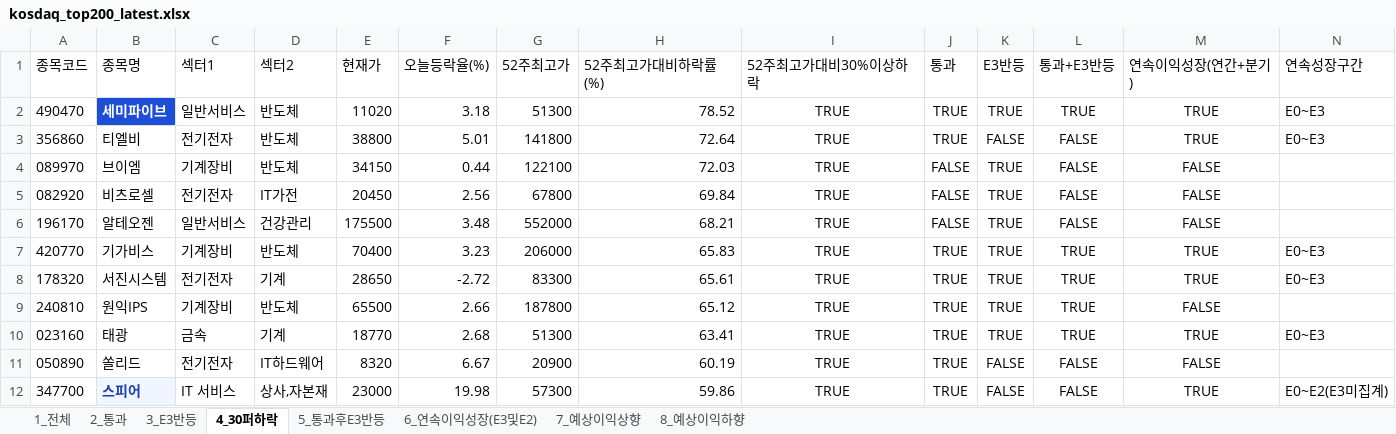
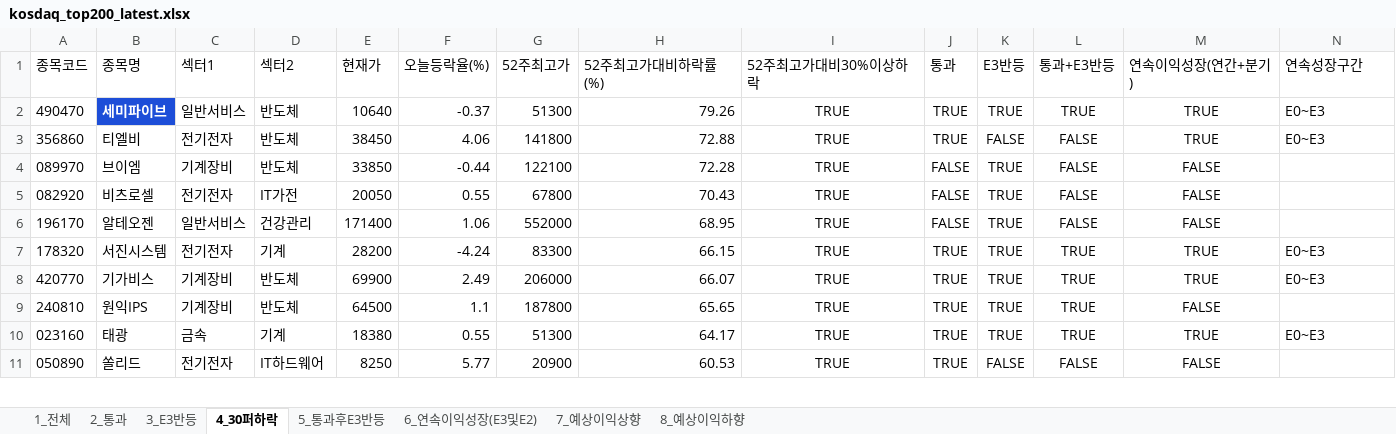
Before and after one commit to rotaerc/Stock-Screener, an Excel workbook: kosdaq_top200_latest.xlsx, sheet 4_30퍼하락, drawn as a sheet; only a part is shown; values as stored, in another font and other column widths than the file's, no borders; removed rows and columns are numbered as before the commit, all else as after; rows hold the shown columns only; the diff covers the shown part only; the diff names each change by its address in the sheet, - before the commit and + after, or states it on an @@ line.

```diff
--- a/kosdaq_top200_latest.xlsx (sheet 4_30퍼하락)
+++ b/kosdaq_top200_latest.xlsx (sheet 4_30퍼하락)
-E2 (현재가): 11020
+E2 (현재가): 10640
-F2 (오늘등락율(%)): 3.18
+F2 (오늘등락율(%)): -0.37
-H2 (52주최고가대비하락률(%)): 78.52
+H2 (52주최고가대비하락률(%)): 79.26
-E3 (현재가): 38800
+E3 (현재가): 38450
-F3 (오늘등락율(%)): 5.01
+F3 (오늘등락율(%)): 4.06
-H3 (52주최고가대비하락률(%)): 72.64
+H3 (52주최고가대비하락률(%)): 72.88
-E4 (현재가): 34150
+E4 (현재가): 33850
-F4 (오늘등락율(%)): 0.44
+F4 (오늘등락율(%)): -0.44
-H4 (52주최고가대비하락률(%)): 72.03
+H4 (52주최고가대비하락률(%)): 72.28
-E5 (현재가): 20450
+E5 (현재가): 20050
-F5 (오늘등락율(%)): 2.56
+F5 (오늘등락율(%)): 0.55
-H5 (52주최고가대비하락률(%)): 69.84
+H5 (52주최고가대비하락률(%)): 70.43
-E6 (현재가): 175500
+E6 (현재가): 171400
-F6 (오늘등락율(%)): 3.48
+F6 (오늘등락율(%)): 1.06
-H6 (52주최고가대비하락률(%)): 68.21
+H6 (52주최고가대비하락률(%)): 68.95
+row 7: 178320 | 서진시스템 | 전기전자 | 기계 | 28200 | -4.24 | 83300 | 66.15 | TRUE | TRUE | TRUE | TRUE | TRUE | E0~E3
-E8 (현재가): 70400
+E8 (현재가): 69900
-F8 (오늘등락율(%)): 3.23
+F8 (오늘등락율(%)): 2.49
-H8 (52주최고가대비하락률(%)): 65.83
+H8 (52주최고가대비하락률(%)): 66.07
-row 8: 178320 | 서진시스템 | 전기전자 | 기계 | 28650 | -2.72 | 83300 | 65.61 | TRUE | TRUE | TRUE | TRUE | TRUE | E0~E3
-E9 (현재가): 65500
+E9 (현재가): 64500
-F9 (오늘등락율(%)): 2.66
+F9 (오늘등락율(%)): 1.1
-H9 (52주최고가대비하락률(%)): 65.12
+H9 (52주최고가대비하락률(%)): 65.65
-E10 (현재가): 18770
+E10 (현재가): 18380
-F10 (오늘등락율(%)): 2.68
+F10 (오늘등락율(%)): 0.55
-H10 (52주최고가대비하락률(%)): 63.41
+H10 (52주최고가대비하락률(%)): 64.17
-E11 (현재가): 8320
+E11 (현재가): 8250
-F11 (오늘등락율(%)): 6.67
+F11 (오늘등락율(%)): 5.77
-H11 (52주최고가대비하락률(%)): 60.19
+H11 (52주최고가대비하락률(%)): 60.53
-row 12: 347700 | 스피어 | IT 서비스 | 상사,자본재 | 23000 | 19.98 | 57300 | 59.86 | TRUE | TRUE | FALSE | FALSE | TRUE | E0~E2(E3미집계)
```
Also changed, not shown: 3 added rows, 2 removed rows and 48 edited cells elsewhere in this sheet, sheet 1_전체, sheet 8_예상이익하향, sheet 7_예상이익상향, sheet 2_통과, sheet 6_연속이익성장(E3및E2), sheet 5_통과후E3반등, 1 more sheet, hidden cells, kospi_top200_latest.xlsx, 2 other files.
